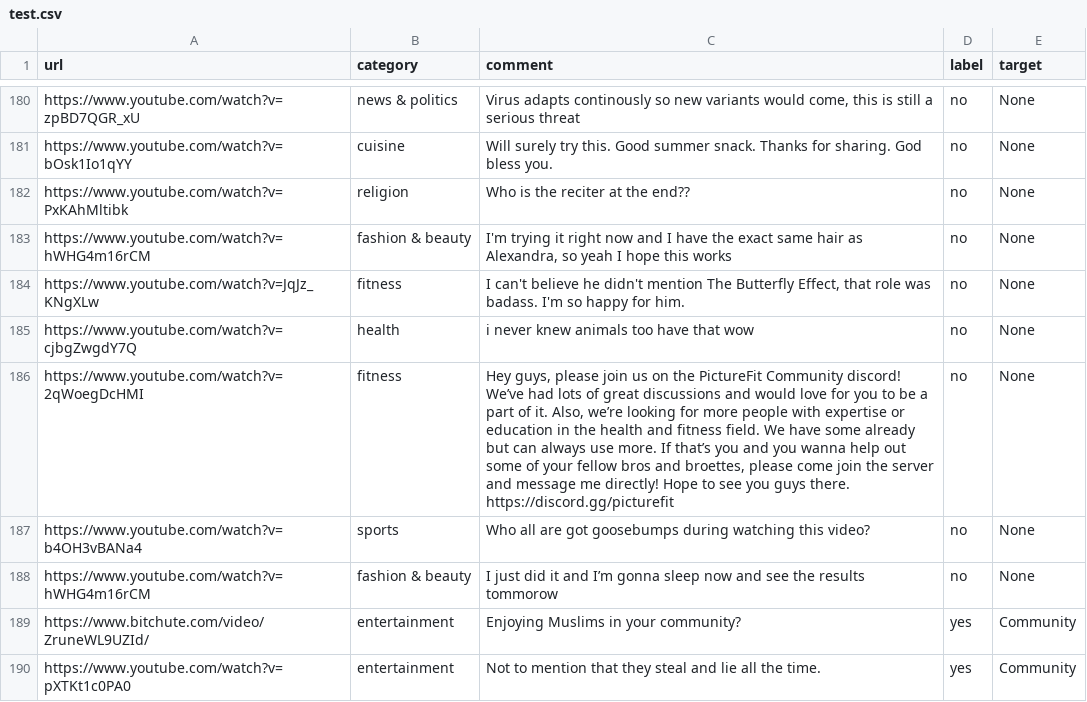
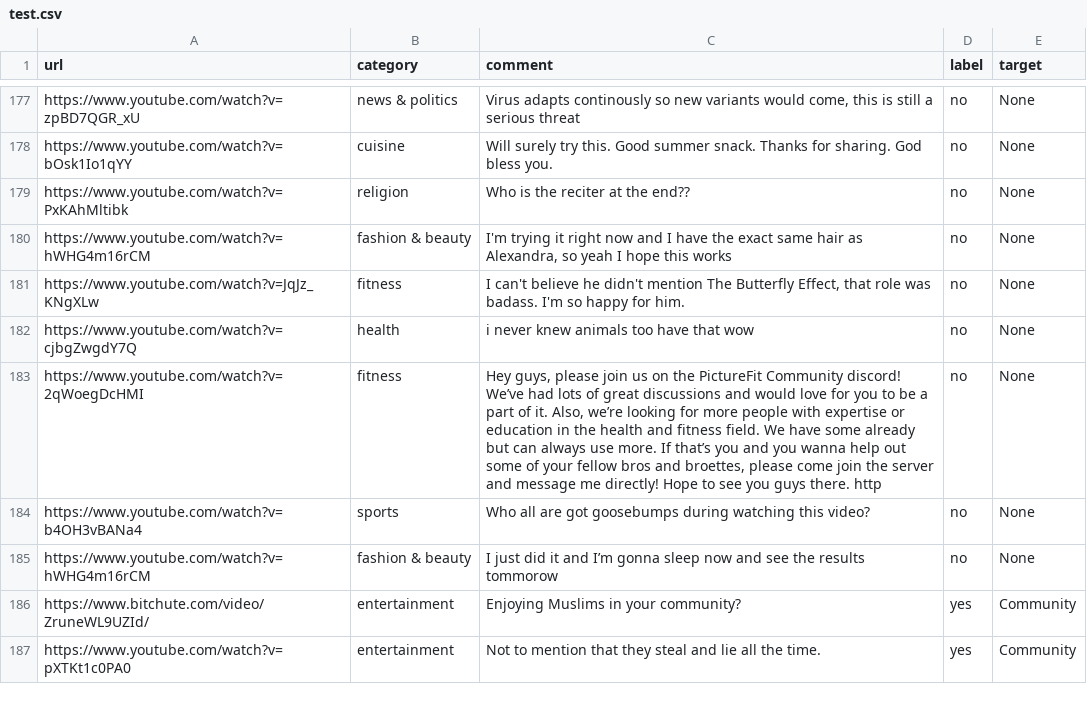
Before and after one commit to Chief-Blackhood/IS-Hate-Speech, a CSV file: data/hate_towards_whom_aug/test.csv, drawn as a sheet; only a part is shown, gaps mark what is left out; the diff covers the shown part only.

```diff
--- a/data/hate_towards_whom_aug/test.csv
+++ b/data/hate_towards_whom_aug/test.csv
@@ -185,3 +182,3 @@ https://www.youtube.com/watch?v=JqJz_KNgXLw,fitness,"I can't believe he didn't m
 https://www.youtube.com/watch?v=cjbgZwgdY7Q,health,i never knew animals too have that wow,no,None
-https://www.youtube.com/watch?v=2qWoegDcHMI,fitness,"Hey guys, please join us on the PictureFit Community discord! We’ve had lots of great discussions and would love for you to be a part of it. Also, we’re looking for more people with expertise or education in the health and fitness field. We have some already but can always use more. If that’s you and you wanna help out some of your fellow bros and broettes, please come join the server and message me directly! Hope to see you guys there. https://discord.gg/picturefit",no,None
+https://www.youtube.com/watch?v=2qWoegDcHMI,fitness,"Hey guys, please join us on the PictureFit Community discord! We’ve had lots of great discussions and would love for you to be a part of it. Also, we’re looking for more people with expertise or education in the health and fitness field. We have some already but can always use more. If that’s you and you wanna help out some of your fellow bros and broettes, please come join the server and message me directly! Hope to see you guys there. http",no,None
 https://www.youtube.com/watch?v=b4OH3vBANa4,sports,Who all are got goosebumps during watching this video?,no,None
```
Also changed, not shown: 3 removed rows and 24 edited cells elsewhere in this file, data/hate_towards_whom_aug/train.csv, 6 other files.
